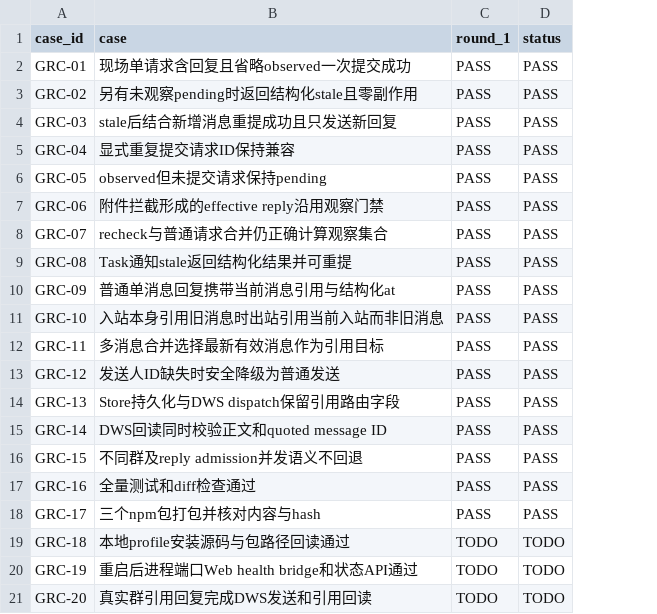
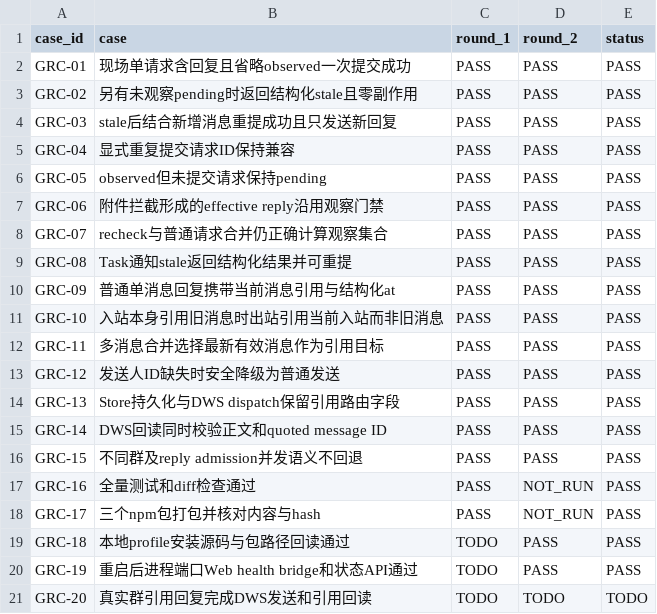
Before and after one commit to HiQ-AI/dingtalk-dsh-assistant, a CSV file: docs/acceptance/group-reply-chain-repair/matrix.csv, drawn as a sheet; addresses are those after the commit; the diff names each change by its address in the sheet, - before the commit and + after, or states it on an @@ line.

```diff
--- a/docs/acceptance/group-reply-chain-repair/matrix.csv
+++ b/docs/acceptance/group-reply-chain-repair/matrix.csv
+column D (round_2), rows 2-21: PASS | PASS | PASS | PASS | PASS | PASS | PASS | PASS | PASS | PASS | PASS | PASS | PASS | PASS | PASS | NOT_RUN | NOT_RUN | PASS | PASS | TODO
-E19:E20 (status): TODO
+E19:E20 (status): PASS
```
Also changed, not shown: 2 other files.
